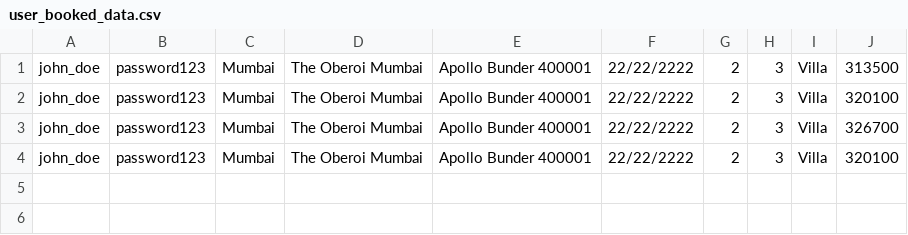
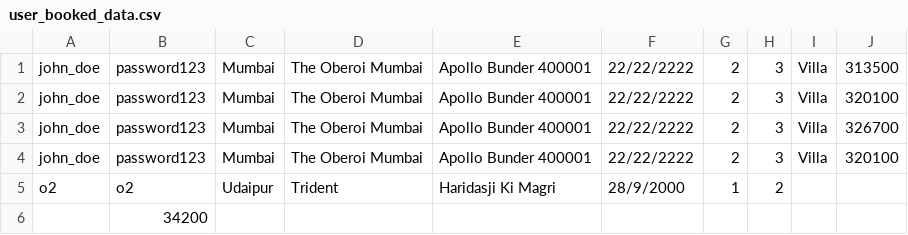
Before and after one commit to macwandarell/C-nergetic, a CSV file: FINAL/user_booked_data.csv, drawn as a sheet.

```diff
--- a/FINAL/user_booked_data.csv
+++ b/FINAL/user_booked_data.csv
@@ -4 +4,3 @@ john_doe,password123,Mumbai,The Oberoi Mumbai,Apollo Bunder 400001,22/22/2222,2,
 john_doe,password123,Mumbai,The Oberoi Mumbai,Apollo Bunder 400001,22/22/2222,2,3,Villa,320100
+o2,o2,Udaipur,Trident,Haridasji Ki Magri,28/9/2000,1,2,
+,34200
```
Also changed, not shown: FINAL/userCredentials.csv, 7 other files.
